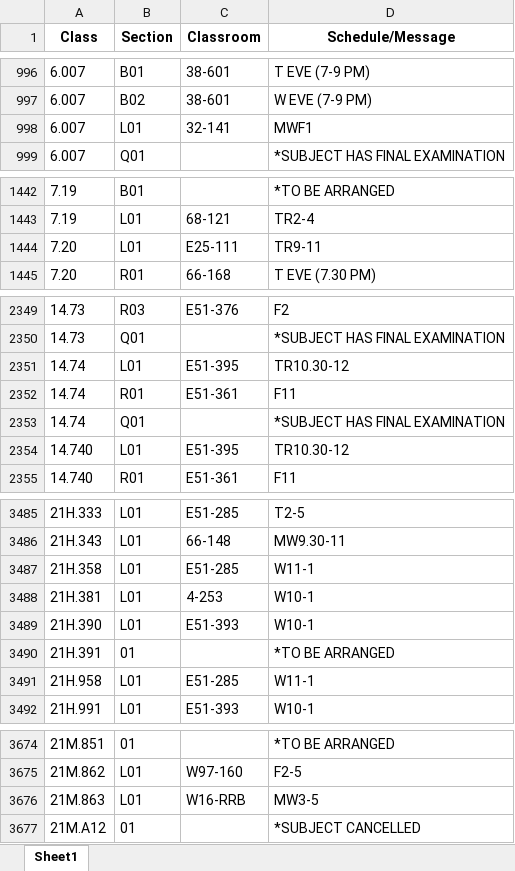
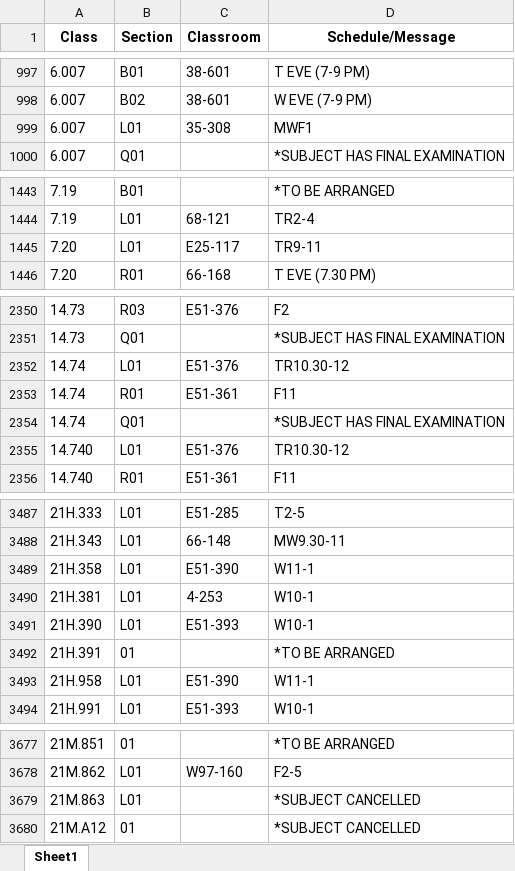
Before and after one commit to edfan/firehose, an Excel workbook: new_scripts/CSB.xlsx, sheet Sheet1, drawn as a sheet; only a part is shown, gaps mark what is left out; values as stored, in another font and other column widths than the file's, no borders; addresses are those after the commit; the diff covers the shown part only; the diff names each change by its address in the sheet, - before the commit and + after, or states it on an @@ line.

```diff
--- a/new_scripts/CSB.xlsx (sheet Sheet1)
+++ b/new_scripts/CSB.xlsx (sheet Sheet1)
-C999 (Classroom): 32-141
+C999 (Classroom): 35-308
-C1445 (Classroom): E25-111
+C1445 (Classroom): E25-117
-C2352 (Classroom): E51-395
+C2352 (Classroom): E51-376
-C2355 (Classroom): E51-395
+C2355 (Classroom): E51-376
-C3489 (Classroom): E51-285
+C3489 (Classroom): E51-390
-C3493 (Classroom): E51-285
+C3493 (Classroom): E51-390
-C3679 (Classroom): W16-RRB
+C3679 (Classroom): (empty)
-D3679 (Schedule/Message): MW3-5
+D3679 (Schedule/Message): *SUBJECT CANCELLED
```
Also changed, not shown: 3 added rows and 49 edited cells elsewhere in this sheet, 6 other files.
